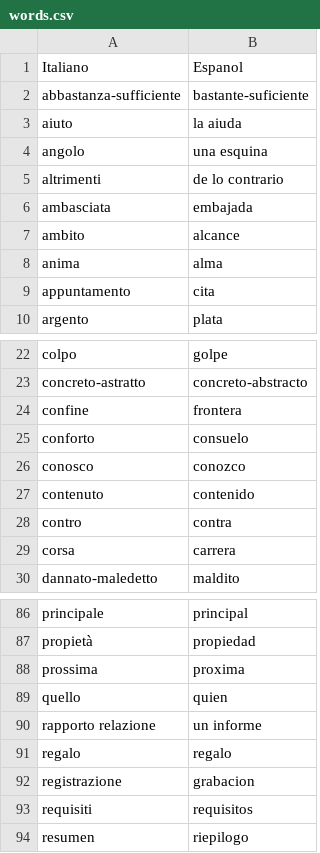
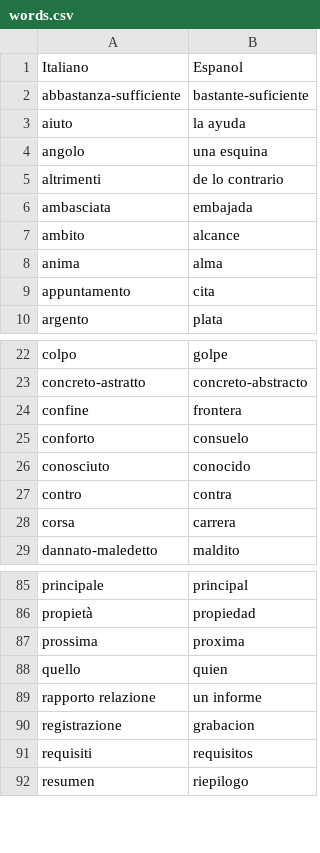
Before and after one commit to Chiquadro841/Espanol_app, a CSV file: words.csv, drawn as a sheet; only a part is shown, gaps mark what is left out.

Commit message:
Update words.csv

```diff
--- a/words.csv
+++ b/words.csv
@@ -2,3 +2,3 @@ Italiano,Espanol
 abbastanza-sufficiente,bastante-suficiente
-aiuto,la aiuda
+aiuto,la ayuda
 angolo,una esquina
@@ -25,4 +25,3 @@ confine,frontera
 conforto,consuelo
-conosco,conozco
-contenuto,contenido
+conosciuto,conocido
 contro,contra
@@ -90,3 +89,2 @@ quello,quien
 rapporto relazione,un informe
-regalo,regalo
 registrazione,grabacion
```
